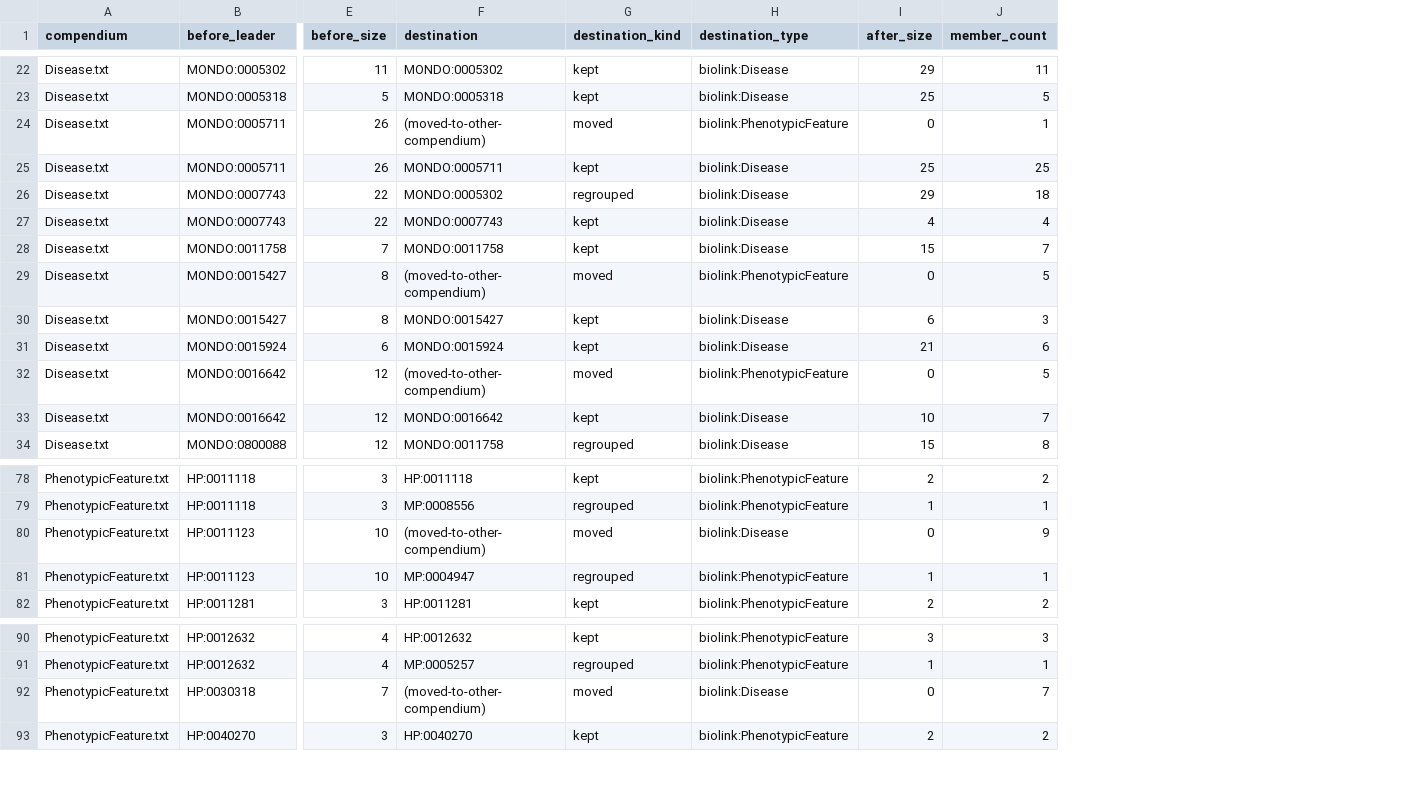
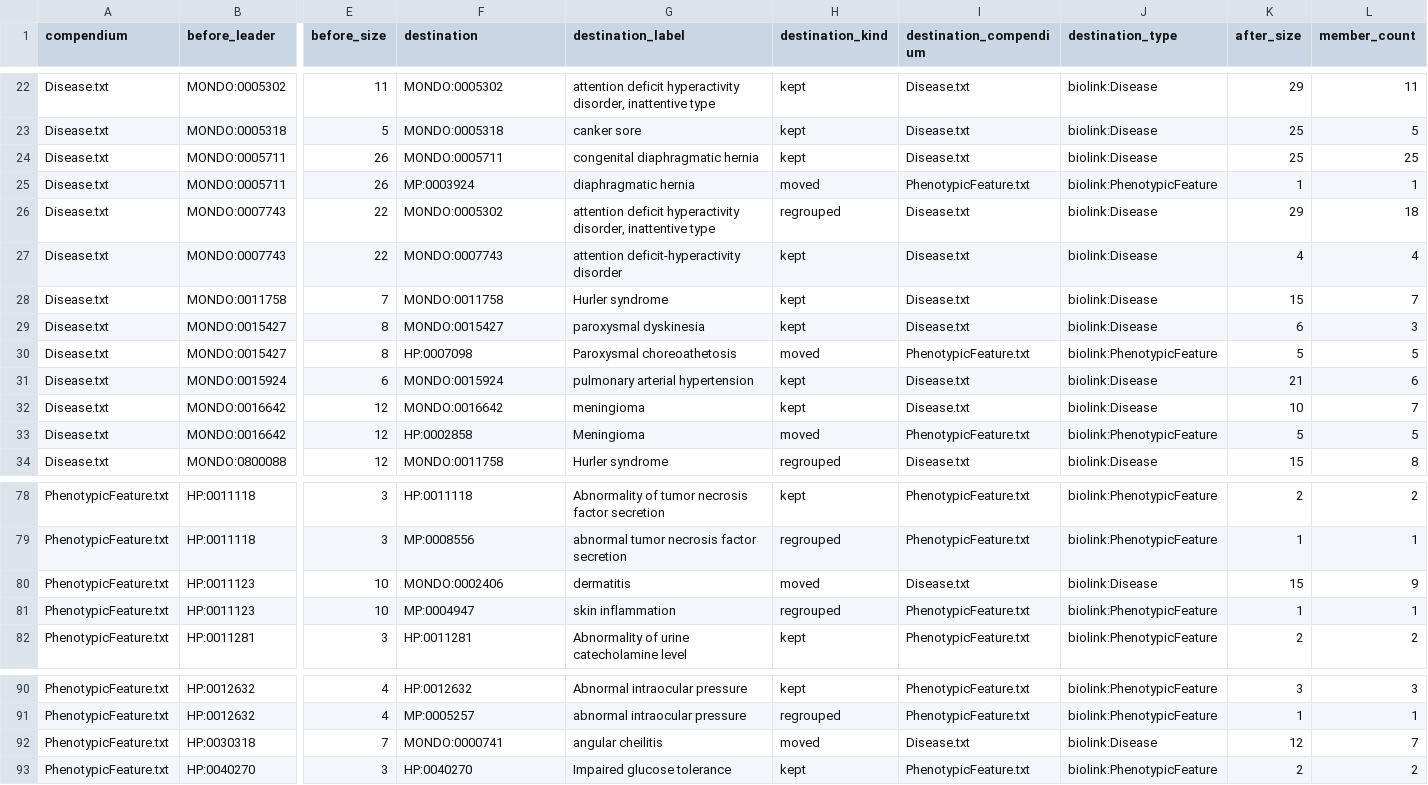
Before and after one commit to NCATSTranslator/Babel, a CSV file: docs/sources/MP/disjointness/clique-diff.csv, drawn as a sheet; only a part is shown, gaps mark what is left out; removed rows and columns are numbered as before the commit, all else as after; rows hold the shown columns only; the diff covers the shown part only; the diff names each change by its address in the sheet, - before the commit and + after, or states it on an @@ line.

```diff
--- a/docs/sources/MP/disjointness/clique-diff.csv
+++ b/docs/sources/MP/disjointness/clique-diff.csv
+column G (destination_label), rows 22-24: attention deficit hyperactivity disorder, inattentive type | canker sore | congenital diaphragmatic hernia; rows 26-29: attention deficit hyperactivity disorder, inattentive type | attention deficit-hyperactivity disorder | Hurler syndrome | paroxysmal dyskinesia; rows 31-32: pulmonary arterial hypertension | meningioma; row 34: Hurler syndrome; rows 78-82: Abnormality of tumor necrosis factor secretion | abnormal tumor necrosis factor secretion | dermatitis | skin inflammation | Abnormality of urine catecholamine level; rows 90-93: Abnormal intraocular pressure | abnormal intraocular pressure | angular cheilitis | Impaired glucose tolerance
+column I (destination_compendium), rows 22-24: all Disease.txt; rows 26-29: all Disease.txt; rows 31-32: Disease.txt | Disease.txt; row 34: Disease.txt; rows 78-82: PhenotypicFeature.txt | PhenotypicFeature.txt | Disease.txt | PhenotypicFeature.txt | PhenotypicFeature.txt; rows 90-93: PhenotypicFeature.txt | PhenotypicFeature.txt | Disease.txt | PhenotypicFeature.txt
-row 24: Disease.txt | MONDO:0005711 | 26 | (moved-to-other-compendium) | moved | biolink:PhenotypicFeature | 0 | 1
+row 25: Disease.txt | MONDO:0005711 | 26 | MP:0003924 | diaphragmatic hernia | moved | PhenotypicFeature.txt | biolink:PhenotypicFeature | 1 | 1
-row 29: Disease.txt | MONDO:0015427 | 8 | (moved-to-other-compendium) | moved | biolink:PhenotypicFeature | 0 | 5
+row 30: Disease.txt | MONDO:0015427 | 8 | HP:0007098 | Paroxysmal choreoathetosis | moved | PhenotypicFeature.txt | biolink:PhenotypicFeature | 5 | 5
-row 32: Disease.txt | MONDO:0016642 | 12 | (moved-to-other-compendium) | moved | biolink:PhenotypicFeature | 0 | 5
+row 33: Disease.txt | MONDO:0016642 | 12 | HP:0002858 | Meningioma | moved | PhenotypicFeature.txt | biolink:PhenotypicFeature | 5 | 5
-F80 (destination): (moved-to-other-compendium)
+F80 (destination): MONDO:0002406
-K80 (after_size): 0
+K80 (after_size): 15
-F92 (destination): (moved-to-other-compendium)
+F92 (destination): MONDO:0000741
-K92 (after_size): 0
+K92 (after_size): 12
```
Also changed, not shown: 2 added rows, 2 removed rows and 25 edited cells elsewhere in this file.
